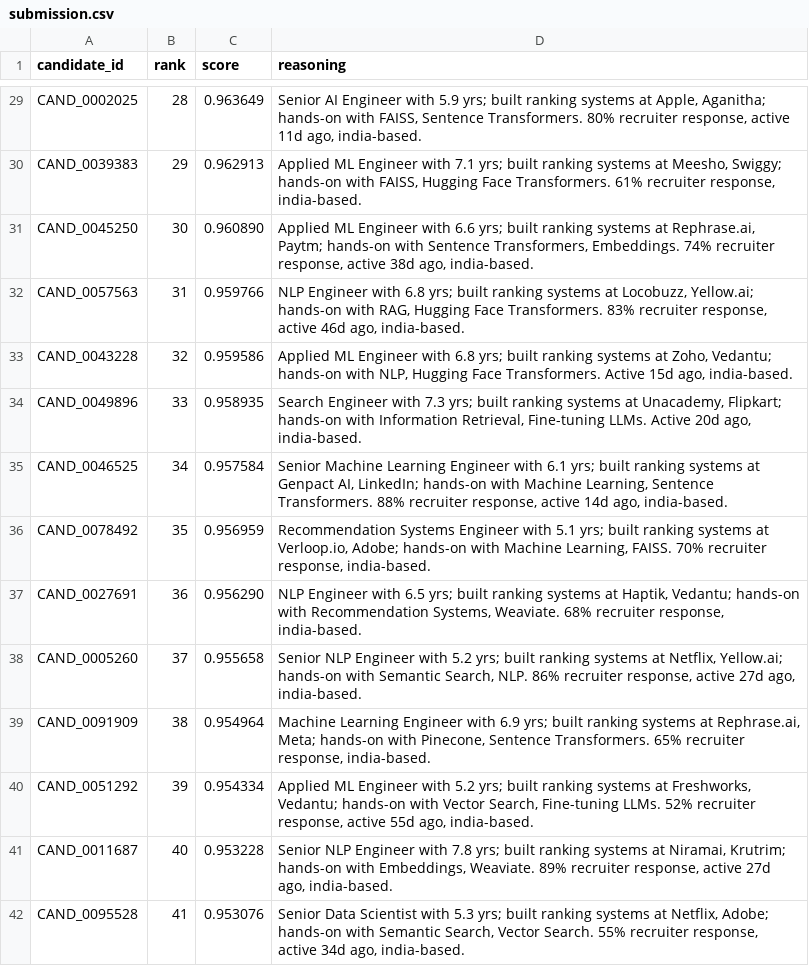
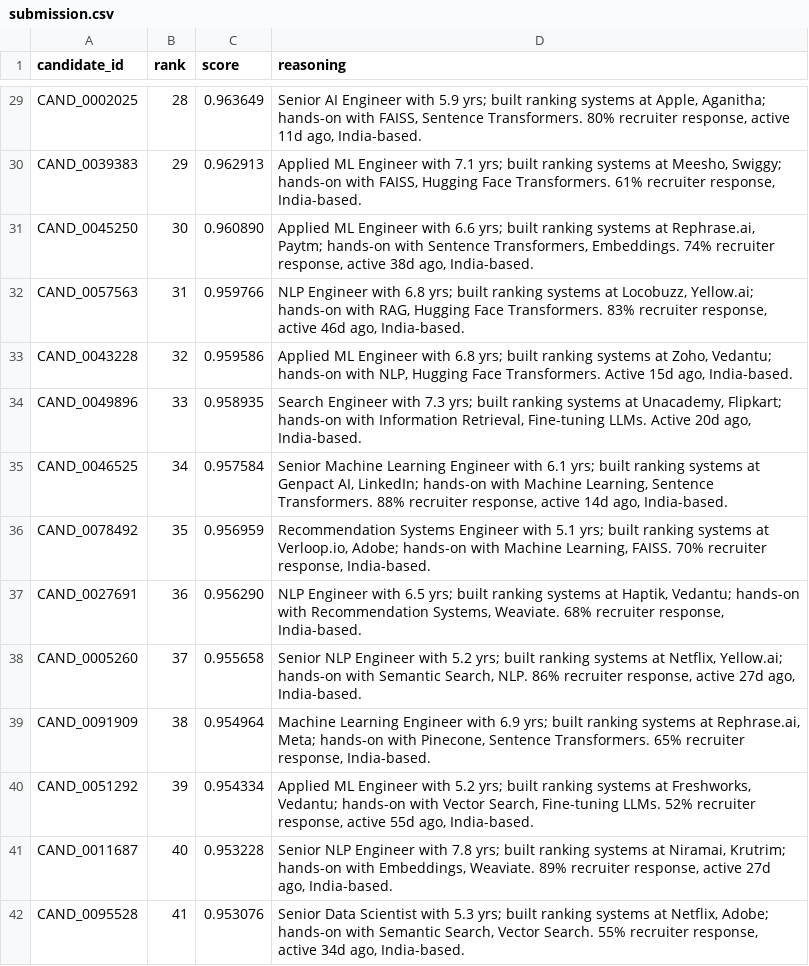
Before and after one commit to jacklachan/lighthouse-indiaruns, a CSV file: submission.csv, drawn as a sheet; only a part is shown, gaps mark what is left out; the diff covers the shown part only; the diff names each change by its address in the sheet, - before the commit and + after, or states it on an @@ line.

Commit message:
Fix reasoning casing (preserve proper nouns) + regenerate submission.csv
Lower-rank reasoning used str.capitalize(), which lowercased company/skill
proper nouns (e.g. 'aganitha', 'verloop.io', 'india-based'). Capitalize only
the first character instead. Regenerated submission.csv (rank 44.6s, 0
honeypots, validator clean).

```diff
--- a/submission.csv
+++ b/submission.csv
-D29 (reasoning): …11d ago, india-based.
+D29 (reasoning): …11d ago, India-based.
-D30 (reasoning): …recruiter response, india-based.
+D30 (reasoning): …recruiter response, India-based.
-D31 (reasoning): …38d ago, india-based.
+D31 (reasoning): …38d ago, India-based.
-D32 (reasoning): …46d ago, india-based.
+D32 (reasoning): …46d ago, India-based.
-D33 (reasoning): …15d ago, india-based.
+D33 (reasoning): …15d ago, India-based.
-D34 (reasoning): …20d ago, india-based.
+D34 (reasoning): …20d ago, India-based.
-D35 (reasoning): …14d ago, india-based.
+D35 (reasoning): …14d ago, India-based.
-D36 (reasoning): …recruiter response, india-based.
+D36 (reasoning): …recruiter response, India-based.
-D37 (reasoning): …recruiter response, india-based.
+D37 (reasoning): …recruiter response, India-based.
-D38 (reasoning): …27d ago, india-based.
+D38 (reasoning): …27d ago, India-based.
-D39 (reasoning): …recruiter response, india-based.
+D39 (reasoning): …recruiter response, India-based.
-D40 (reasoning): …55d ago, india-based.
+D40 (reasoning): …55d ago, India-based.
-D41 (reasoning): …27d ago, india-based.
+D41 (reasoning): …27d ago, India-based.
-D42 (reasoning): …34d ago, india-based.
+D42 (reasoning): …34d ago, India-based.
```
Also changed, not shown: 83 edited cells elsewhere in this file, 1 other file.
